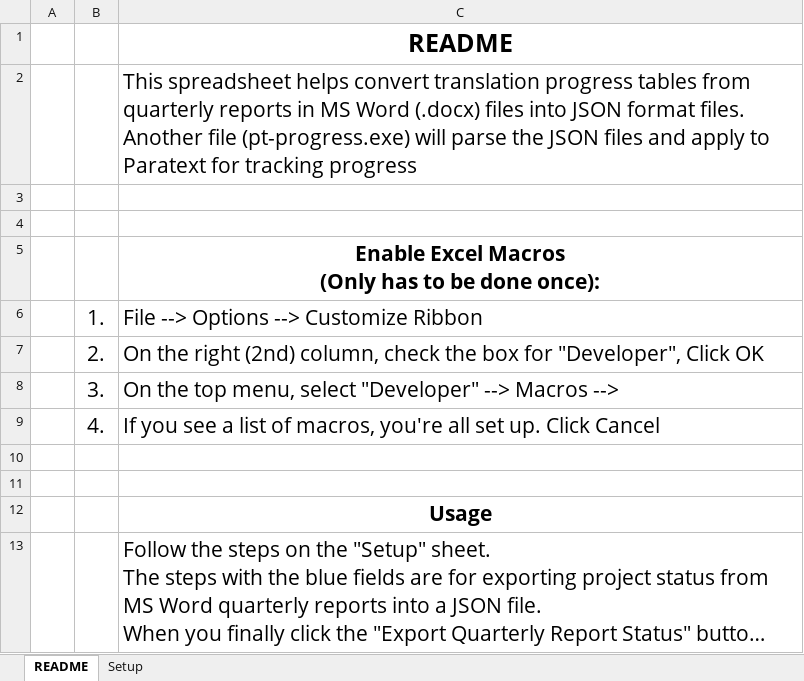
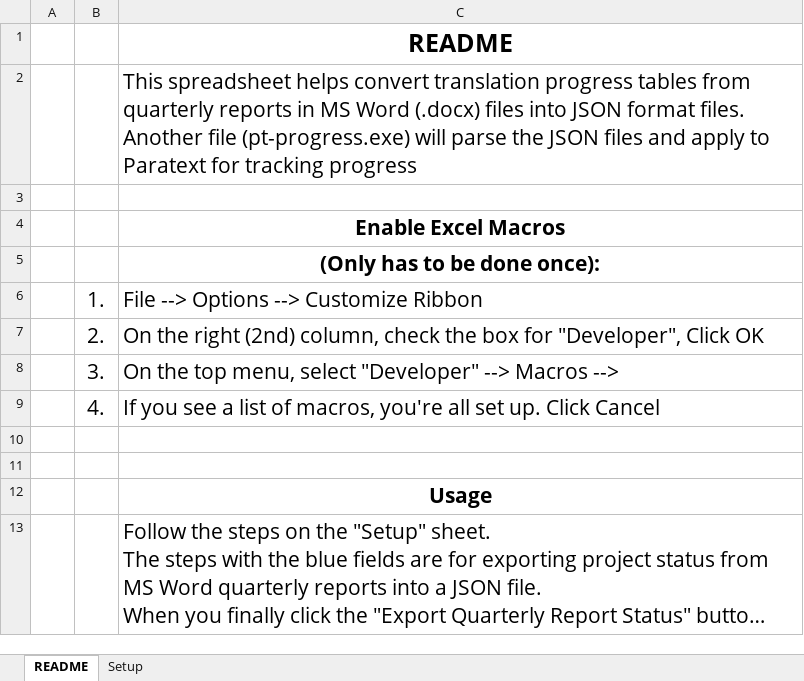
Before and after one commit to mseag/pt-progress, an Excel workbook: Imported Reports.xlsm, sheet README, drawn as a sheet; long unchanged cells end in …; values as stored, in another font and other column widths than the file's, no borders; ↵ is a line break in a cell; the diff names each change by its address in the sheet, - before the commit and + after, or states it on an @@ line.

```diff
--- a/Imported Reports.xlsm (sheet README)
+++ b/Imported Reports.xlsm (sheet README)
-C4: (empty)
+C4: Enable Excel Macros
-C5: Enable Excel Macros ↵ (Only has to be done once):
+C5: (Only has to be done once):
```
Also changed, not shown: 3 other files.
